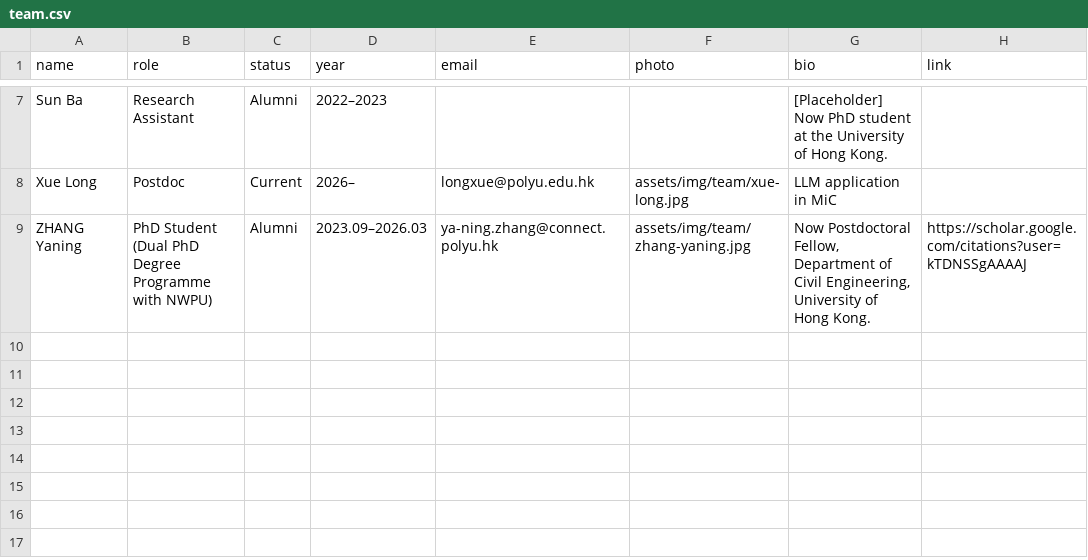
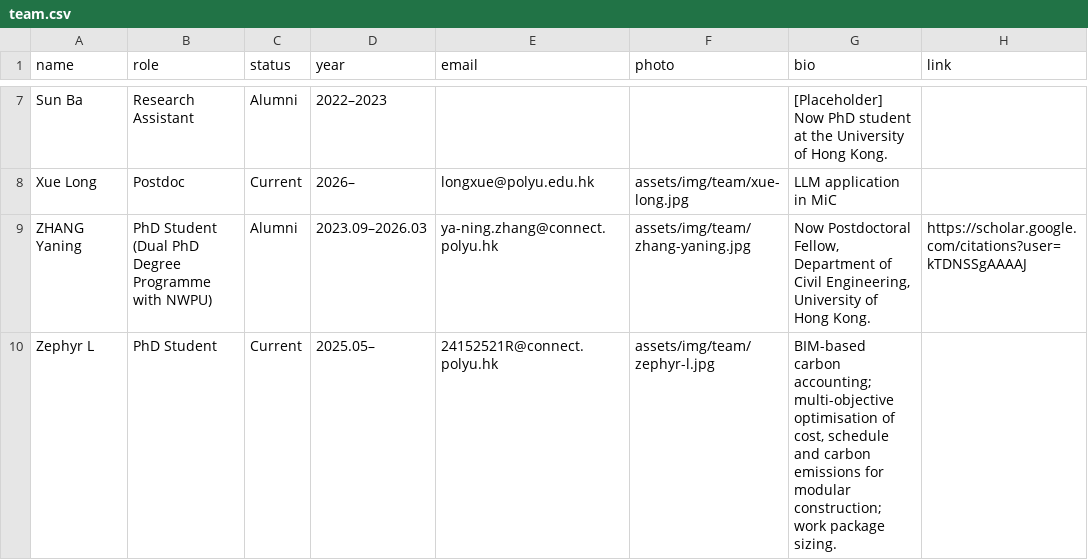
Before and after one commit to EricXue92/teng-web, a CSV file: data/team.csv, drawn as a sheet; only a part is shown, gaps mark what is left out.

```diff
--- a/data/team.csv
+++ b/data/team.csv
@@ -9 +9,2 @@ Xue Long,Postdoc,Current,2026–,longxue@polyu.edu.hk,assets/img/team/xue-long.j
 ZHANG Yaning,PhD Student (Dual PhD Degree Programme with NWPU),Alumni,2023.09–2026.03,ya-ning.zhang@connect.polyu.hk,assets/img/team/zhang-yaning.jpg,"Now Postdoctoral Fellow, Department of Civil Engineering, University of Hong Kong.",https://scholar.google.com/citations?user=kTDNSSgAAAAJ
+Zephyr L,PhD Student,Current,2025.05–,24152521R@connect.polyu.hk,assets/img/team/zephyr-l.jpg,"BIM-based carbon accounting; multi-objective optimisation of cost, schedule and carbon emissions for modular construction; work package sizing.",
```
Also changed, not shown: 1 other file.
